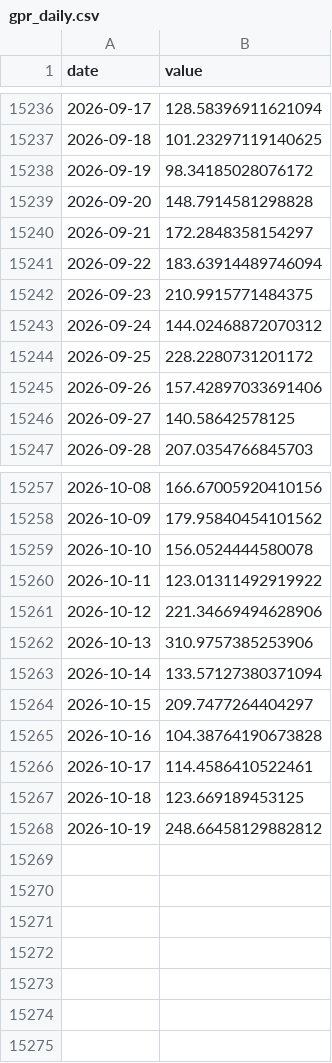
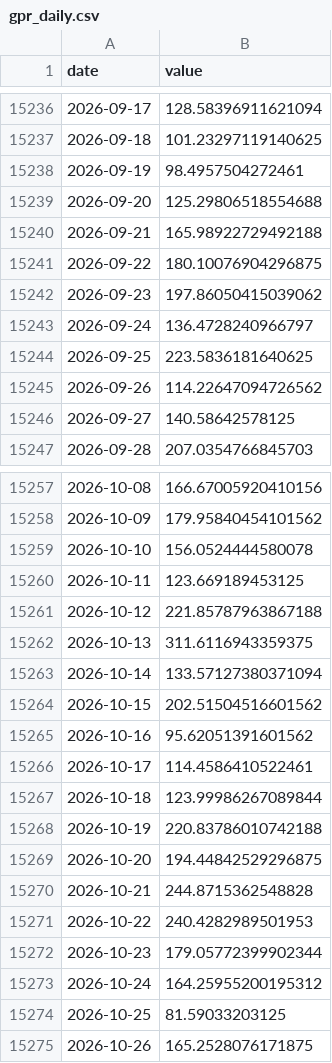
Before and after one commit to cherubis84-png/etf-timing, a CSV file: data/cache/gpr_daily.csv, drawn as a sheet; only a part is shown, gaps mark what is left out; the diff covers the shown part only.

```diff
--- a/data/cache/gpr_daily.csv
+++ b/data/cache/gpr_daily.csv
@@ -15237,10 +15237,10 @@ date,value
 2026-09-18,101.23297119140625
-2026-09-19,98.34185028076172
-2026-09-20,148.7914581298828
-2026-09-21,172.2848358154297
-2026-09-22,183.63914489746094
-2026-09-23,210.9915771484375
-2026-09-24,144.02468872070312
-2026-09-25,228.2280731201172
-2026-09-26,157.42897033691406
+2026-09-19,98.4957504272461
+2026-09-20,125.29806518554688
+2026-09-21,165.98922729492188
+2026-09-22,180.10076904296875
+2026-09-23,197.86050415039062
+2026-09-24,136.4728240966797
+2026-09-25,223.5836181640625
+2026-09-26,114.22647094726562
 2026-09-27,140.58642578125
@@ -15259,10 +15259,17 @@ date,value
 2026-10-10,156.0524444580078
-2026-10-11,123.01311492919922
-2026-10-12,221.34669494628906
-2026-10-13,310.9757385253906
+2026-10-11,123.669189453125
+2026-10-12,221.85787963867188
+2026-10-13,311.6116943359375
 2026-10-14,133.57127380371094
-2026-10-15,209.7477264404297
-2026-10-16,104.38764190673828
+2026-10-15,202.51504516601562
+2026-10-16,95.62051391601562
 2026-10-17,114.4586410522461
-2026-10-18,123.669189453125
-2026-10-19,248.66458129882812
+2026-10-18,123.99986267089844
+2026-10-19,220.83786010742188
+2026-10-20,194.44842529296875
+2026-10-21,244.8715362548828
+2026-10-22,240.4282989501953
+2026-10-23,179.05772399902344
+2026-10-24,164.25955200195312
+2026-10-25,81.59033203125
+2026-10-26,165.2528076171875
```
Also changed, not shown: 1 edited cell elsewhere in this file, data/cache/px_EEM.csv, data/cache/px_QQQ.csv, 52 other files.
